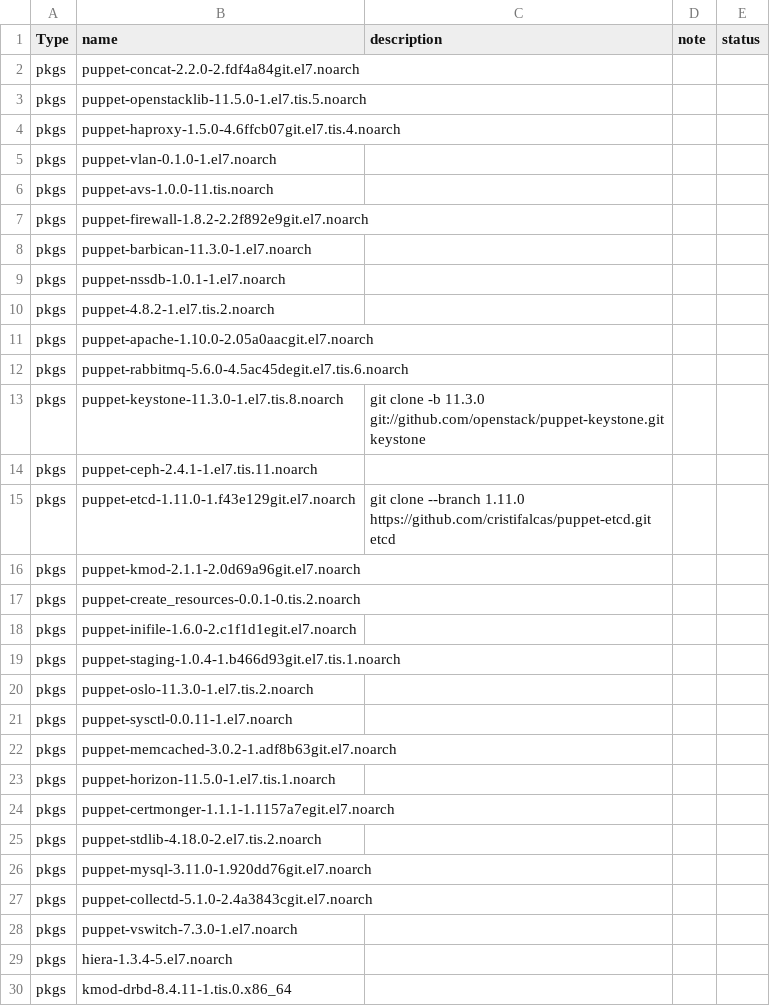
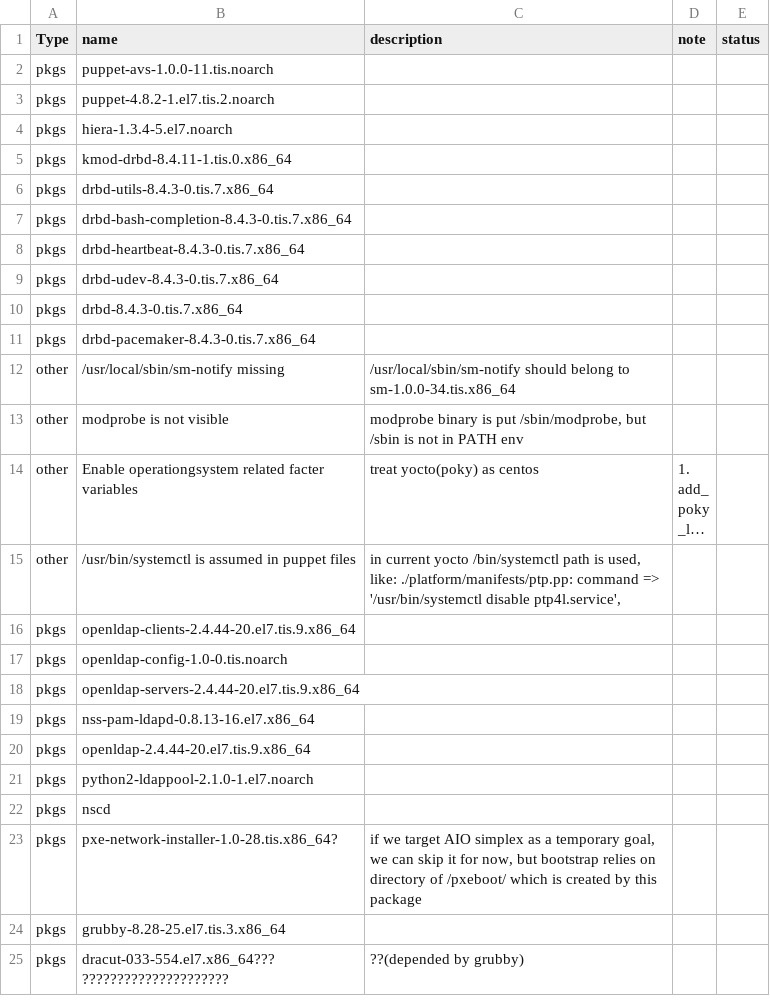
Before and after one commit to Wind-River/meta-stx, a CSV file: issues/issues_identified_during_verification.csv, drawn as a sheet; only a part is shown; the shorter side is filled out with more unchanged rows; long unchanged cells end in ….

```diff
--- a/issues/issues_identified_during_verification.csv
+++ b/issues/issues_identified_during_verification.csv
@@ -1,29 +1,4 @@
 Type,name,description,note,status
-pkgs,puppet-concat-2.2.0-2.fdf4a84git.el7.noarch        ,,,
-pkgs,puppet-openstacklib-11.5.0-1.el7.tis.5.noarch      ,,,
-pkgs,puppet-haproxy-1.5.0-4.6ffcb07git.el7.tis.4.noarch,,,
-pkgs,puppet-vlan-0.1.0-1.el7.noarch,,,
 pkgs,puppet-avs-1.0.0-11.tis.noarch,,,
-pkgs,puppet-firewall-1.8.2-2.2f892e9git.el7.noarch,,,
-pkgs,puppet-barbican-11.3.0-1.el7.noarch,,,
-pkgs,puppet-nssdb-1.0.1-1.el7.noarch,,,
 pkgs,puppet-4.8.2-1.el7.tis.2.noarch,,,
-pkgs,puppet-apache-1.10.0-2.05a0aacgit.el7.noarch,,,
-pkgs,puppet-rabbitmq-5.6.0-4.5ac45degit.el7.tis.6.noarch,,,
-pkgs,puppet-keystone-11.3.0-1.el7.tis.8.noarch          ,git clone -b 11.3.0 git://github.com/openstack/puppet-keystone.git keystone,,
-pkgs,puppet-ceph-2.4.1-1.el7.tis.11.noarch,,,
-pkgs,puppet-etcd-1.11.0-1.f43e129git.el7.noarch         ,git clone --branch 1.11.0 https://github.com/cristifalcas/puppet-etcd.git  etcd,,
-pkgs,puppet-kmod-2.1.1-2.0d69a96git.el7.noarch,,,
-pkgs,puppet-create_resources-0.0.1-0.tis.2.noarch,,,
-pkgs,puppet-inifile-1.6.0-2.c1f1d1egit.el7.noarch,,,
-pkgs,puppet-staging-1.0.4-1.b466d93git.el7.tis.1.noarch,,,
-pkgs,puppet-oslo-11.3.0-1.el7.tis.2.noarch,,,
-pkgs,puppet-sysctl-0.0.11-1.el7.noarch,,,
-pkgs,puppet-memcached-3.0.2-1.adf8b63git.el7.noarch,,,
-pkgs,puppet-horizon-11.5.0-1.el7.tis.1.noarch,,,
-pkgs,puppet-certmonger-1.1.1-1.1157a7egit.el7.noarch,,,
-pkgs,puppet-stdlib-4.18.0-2.el7.tis.2.noarch,,,
-pkgs,puppet-mysql-3.11.0-1.920dd76git.el7.noarch,,,
-pkgs,puppet-collectd-5.1.0-2.4a3843cgit.el7.noarch,,,
-pkgs,puppet-vswitch-7.3.0-1.el7.noarch,,,
 pkgs,hiera-1.3.4-5.el7.noarch,,,
```
